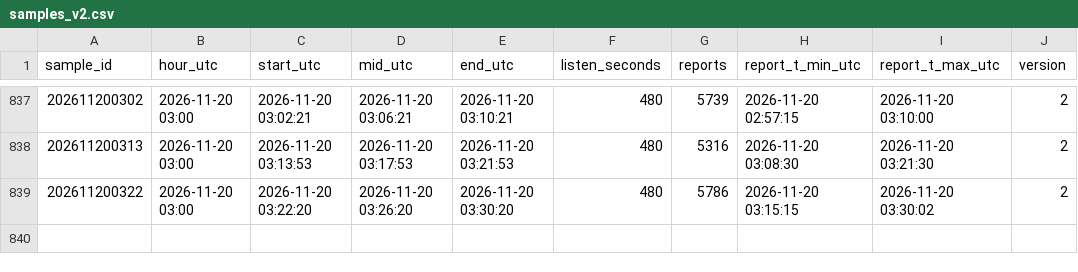
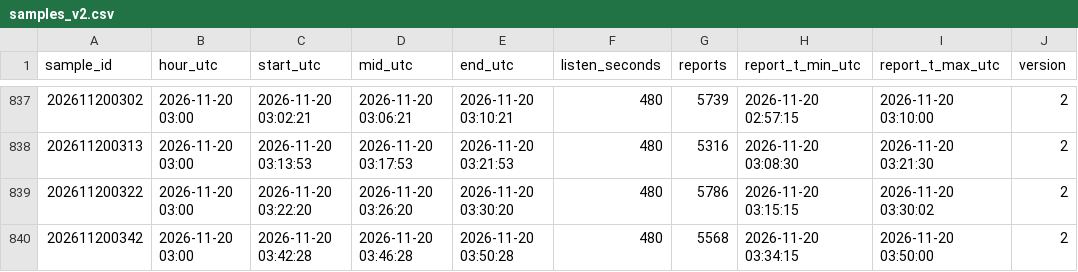
Before and after one commit to ja1bbe/propagation, a CSV file: data/samples_v2.csv, drawn as a sheet; only a part is shown, gaps mark what is left out.

```diff
--- a/data/samples_v2.csv
+++ b/data/samples_v2.csv
@@ -839 +839,2 @@ sample_id,hour_utc,start_utc,mid_utc,end_utc,listen_seconds,reports,report_t_min
 202611200322,2026-11-20 03:00,2026-11-20 03:22:20,2026-11-20 03:26:20,2026-11-20 03:30:20,480,5786,2026-11-20 03:15:15,2026-11-20 03:30:02,2
+202611200342,2026-11-20 03:00,2026-11-20 03:42:28,2026-11-20 03:46:28,2026-11-20 03:50:28,480,5568,2026-11-20 03:34:15,2026-11-20 03:50:00,2
```
Also changed, not shown: data/cluster/2026-11.csv, data/spacewx/2026-11.csv, 3 other files.
